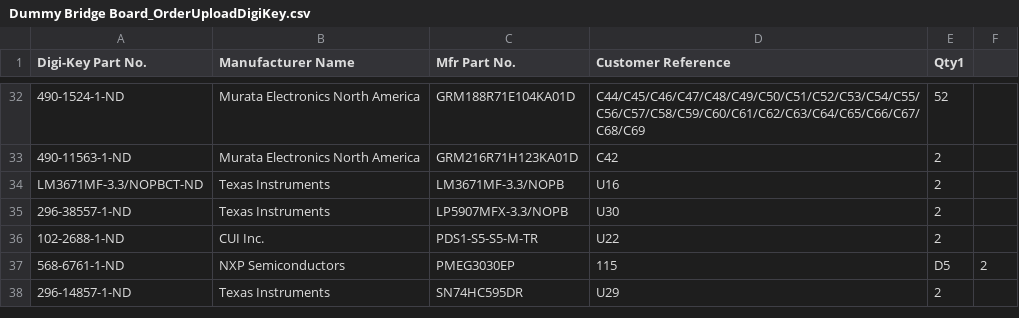
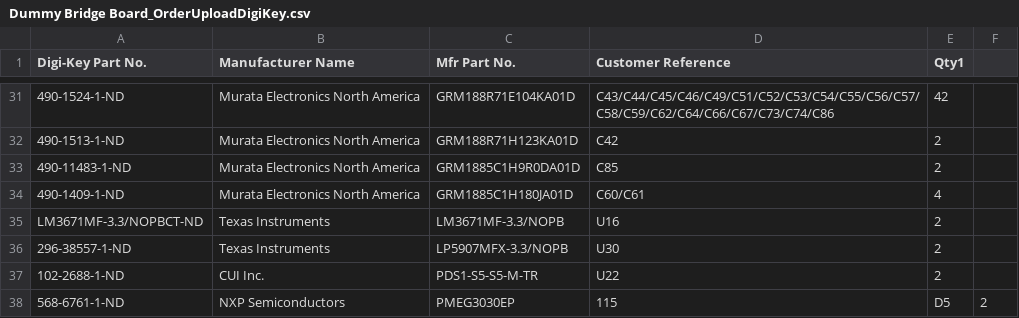
Before and after one commit to Brandon-Valley/Bench-Power-Card, a CSV file: BOM/Dummy Bridge Board_OrderUploadDigiKey.csv, drawn as a sheet; only a part is shown, gaps mark what is left out; the shorter side is filled out with more unchanged rows; addresses are those after the commit; the diff covers the shown part only; the diff names each change by its address in the sheet, - before the commit and + after, or states it on an @@ line.

```diff
--- a/BOM/Dummy Bridge Board_OrderUploadDigiKey.csv
+++ b/BOM/Dummy Bridge Board_OrderUploadDigiKey.csv
-D31 (Customer Reference): C44/C45/C46/C47/C48/C49/C50/C51/C52/C53/C54/C55/C56/C57/C58/C59/C60/C61/C62/C63/C64/C65/C66/C67/C68/C69
+D31 (Customer Reference): C43/C44/C45/C46/C49/C51/C52/C53/C54/C55/C56/C57/C58/C59/C62/C64/C66/C67/C73/C74/C86
-E31 (Qty1): 52
+E31 (Qty1): 42
-A32 (Digi-Key Part No.): 490-11563-1-ND
+A32 (Digi-Key Part No.): 490-1513-1-ND
-C32 (Mfr Part No.): GRM216R71H123KA01D
+C32 (Mfr Part No.): GRM188R71H123KA01D
+row 33: 490-11483-1-ND | Murata Electronics North America | GRM1885C1H9R0DA01D | C85 | 2
+row 34: 490-1409-1-ND | Murata Electronics North America | GRM1885C1H180JA01D | C60/C61 | 4
```
Also changed, not shown: 5 added rows, 6 removed rows and 20 edited cells elsewhere in this file, 1 other file.
